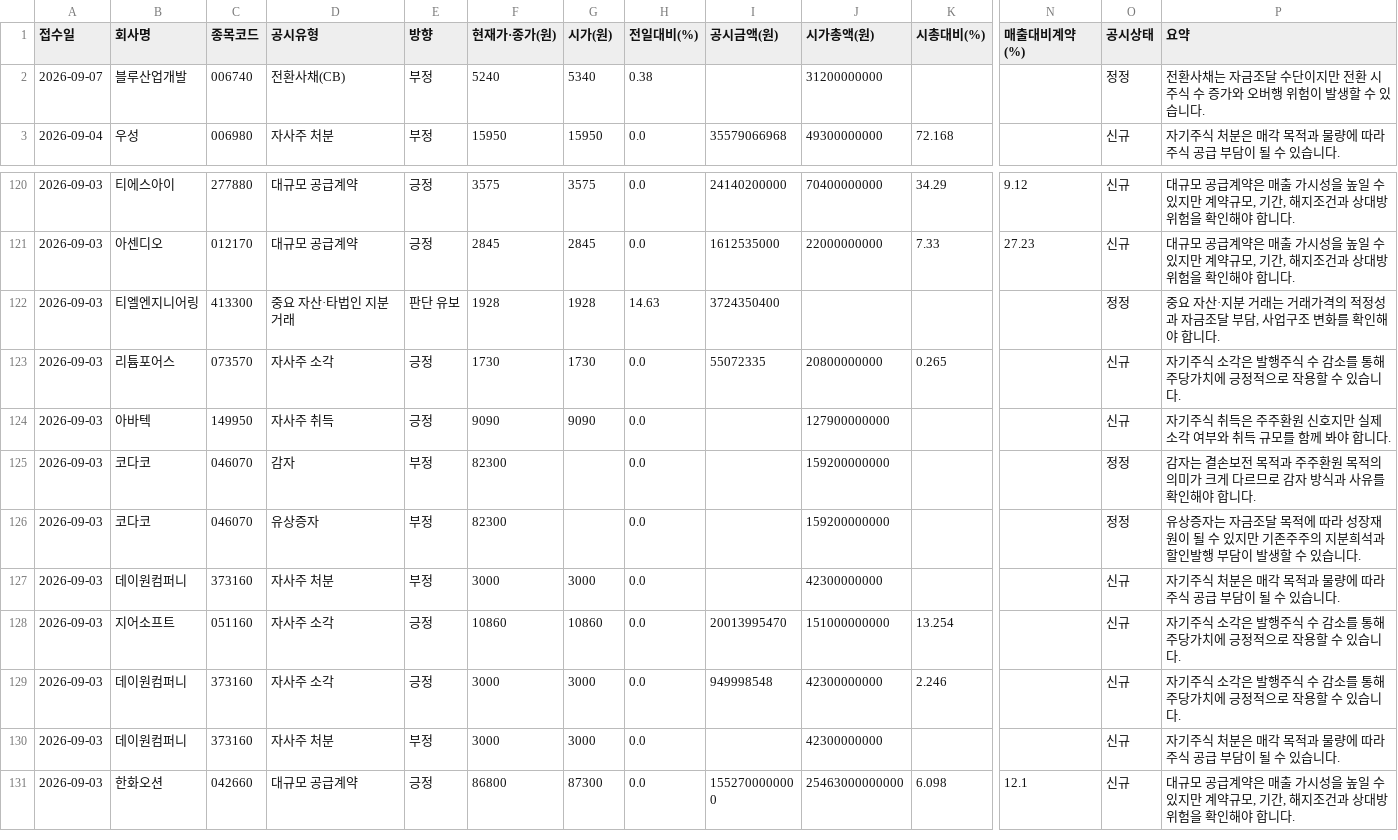
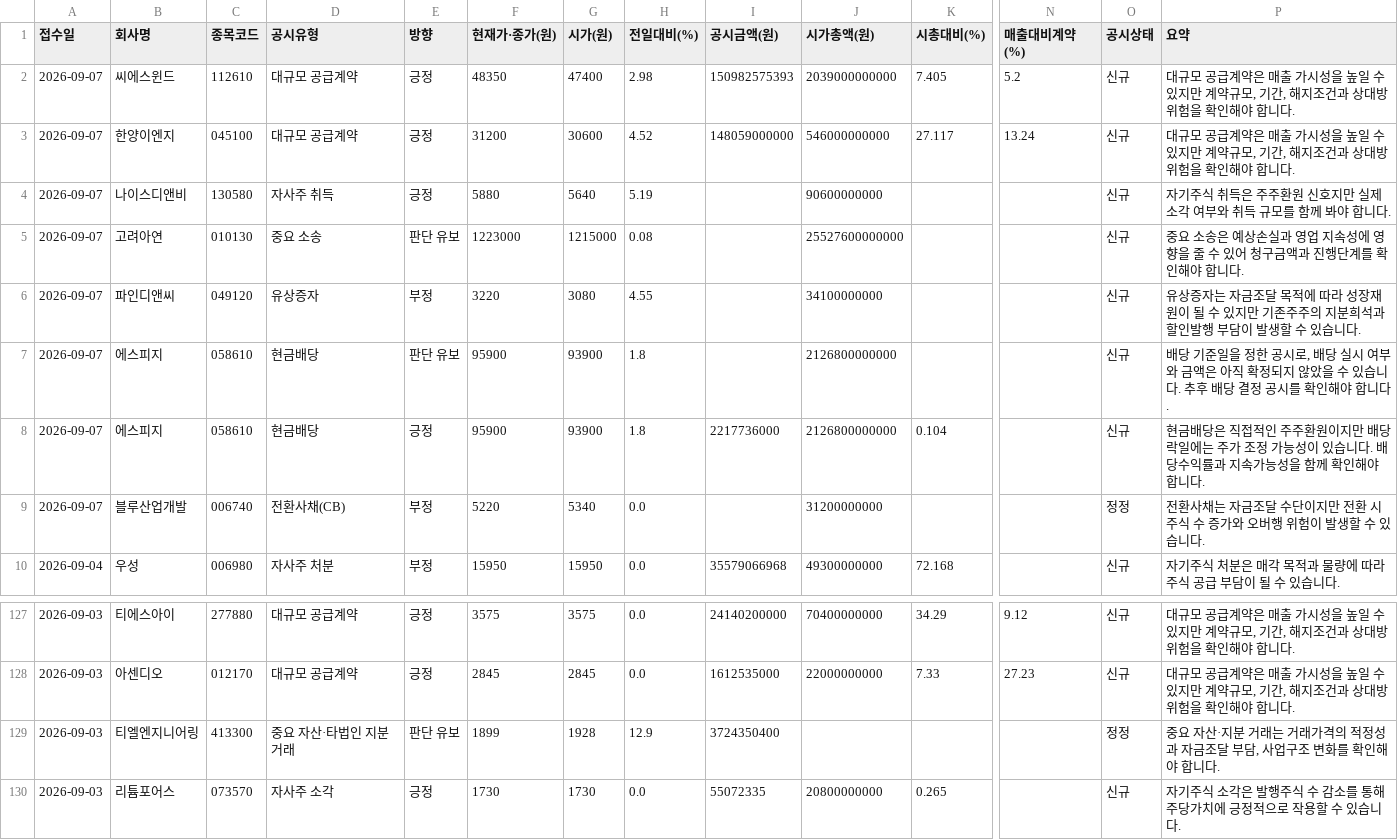
Before and after one commit to Undaunted-record/Dart-Signal-Rader, a CSV file: docs/data.csv, drawn as a sheet; only a part is shown, gaps mark what is left out; the shorter side is filled out with more unchanged rows; addresses are those after the commit; rows hold the shown columns only; the diff names each change by its address in the sheet, - before the commit and + after, or states it on an @@ line.

```diff
--- a/docs/data.csv
+++ b/docs/data.csv
+row 2: 2026-09-07 | 씨에스윈드 | 112610 | 대규모 공급계약 | 긍정 | 48350 | 47400 | 2.98 | 150982575393 | 2039000000000 | 7.405 | 5.2 | 신규 | 대규모 공급계약은 매출 가시성을 높일 수 있지만 계약규모, 기간, 해지조건과 상대방 위험을 확인해야 합니다.
+row 3: 2026-09-07 | 한양이엔지 | 045100 | 대규모 공급계약 | 긍정 | 31200 | 30600 | 4.52 | 148059000000 | 546000000000 | 27.117 | 13.24 | 신규 | 대규모 공급계약은 매출 가시성을 높일 수 있지만 계약규모, 기간, 해지조건과 상대방 위험을 확인해야 합니다.
+row 4: 2026-09-07 | 나이스디앤비 | 130580 | 자사주 취득 | 긍정 | 5880 | 5640 | 5.19 |  | 90600000000 |  |  | 신규 | 자기주식 취득은 주주환원 신호지만 실제 소각 여부와 취득 규모를 함께 봐야 합니다.
+row 5: 2026-09-07 | 고려아연 | 010130 | 중요 소송 | 판단 유보 | 1223000 | 1215000 | 0.08 |  | 25527600000000 |  |  | 신규 | 중요 소송은 예상손실과 영업 지속성에 영향을 줄 수 있어 청구금액과 진행단계를 확인해야 합니다.
+row 6: 2026-09-07 | 파인디앤씨 | 049120 | 유상증자 | 부정 | 3220 | 3080 | 4.55 |  | 34100000000 |  |  | 신규 | 유상증자는 자금조달 목적에 따라 성장재원이 될 수 있지만 기존주주의 지분희석과 할인발행 부담이 발생할 수 있습니다.
+row 7: 2026-09-07 | 에스피지 | 058610 | 현금배당 | 판단 유보 | 95900 | 93900 | 1.8 |  | 2126800000000 |  |  | 신규 | 배당 기준일을 정한 공시로, 배당 실시 여부와 금액은 아직 확정되지 않았을 수 있습니다. 추후 배당 결정 공시를 확인해야 합니다.
+row 8: 2026-09-07 | 에스피지 | 058610 | 현금배당 | 긍정 | 95900 | 93900 | 1.8 | 2217736000 | 2126800000000 | 0.104 |  | 신규 | 현금배당은 직접적인 주주환원이지만 배당락일에는 주가 조정 가능성이 있습니다. 배당수익률과 지속가능성을 함께 확인해야 합니다.
-F9 (현재가·종가(원)): 5240
+F9 (현재가·종가(원)): 5220
-H9 (전일대비(%)): 0.38
+H9 (전일대비(%)): 0.0
-F129 (현재가·종가(원)): 1928
+F129 (현재가·종가(원)): 1899
-H129 (전일대비(%)): 14.63
+H129 (전일대비(%)): 12.9
```
Also changed, not shown: 1 other file.
